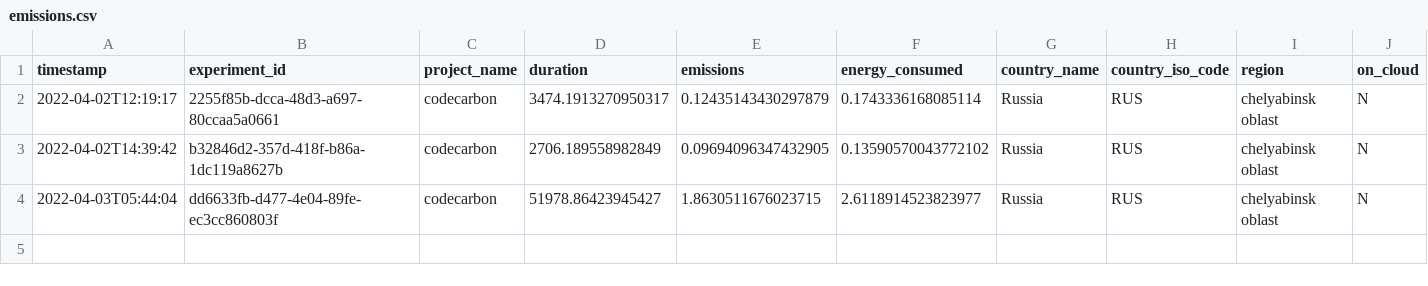
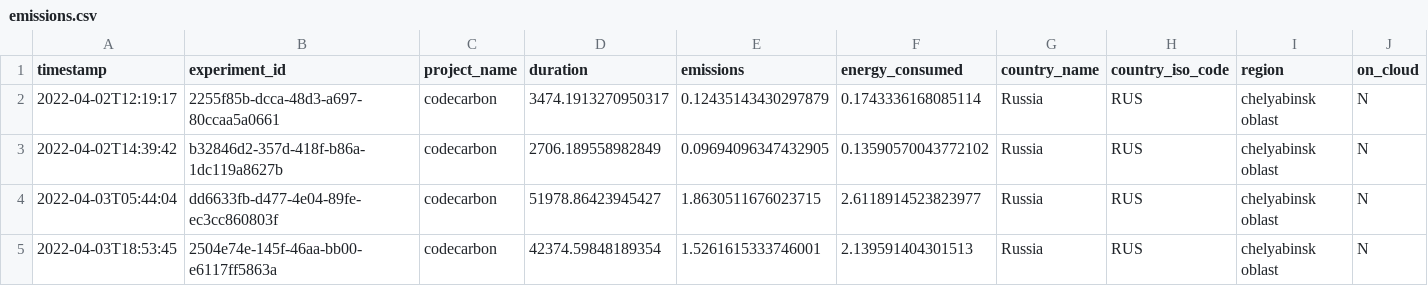
Before and after one commit to electriclizard/price-ocr-research, a CSV file: emissions.csv, drawn as a sheet; only a part is shown; rows hold the shown columns only; the diff names each change by its address in the sheet, - before the commit and + after, or states it on an @@ line.

Commit message:
dvc: commit experiment 23c6d183e7e303343ee60322fd86099d02f087063d5c04e3e0b1bc889b37c1b6

```diff
--- a/emissions.csv
+++ b/emissions.csv
+row 5: 2022-04-03T18:53:45 | 2504e74e-145f-46aa-bb00-e6117ff5863a | codecarbon | 42374.59848189354 | 1.5261615333746001 | 2.139591404301513 | Russia | RUS | chelyabinsk oblast | N
```
Also changed, not shown: 3 other files.
